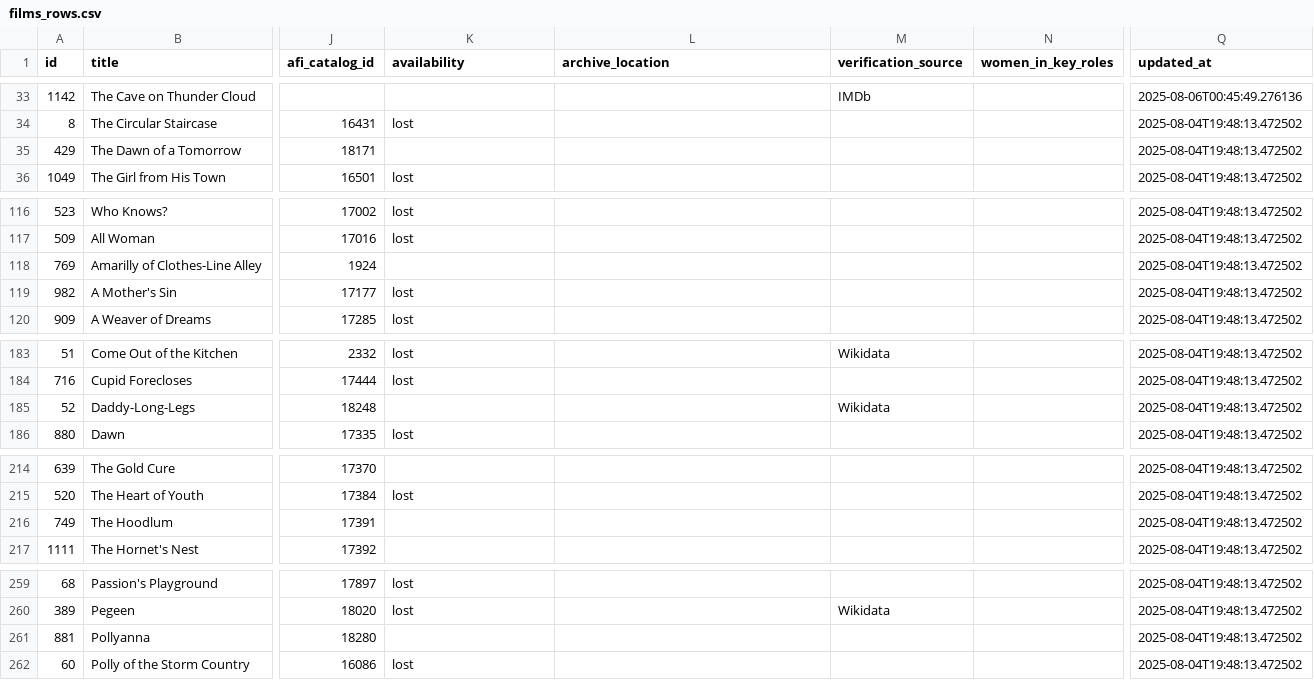
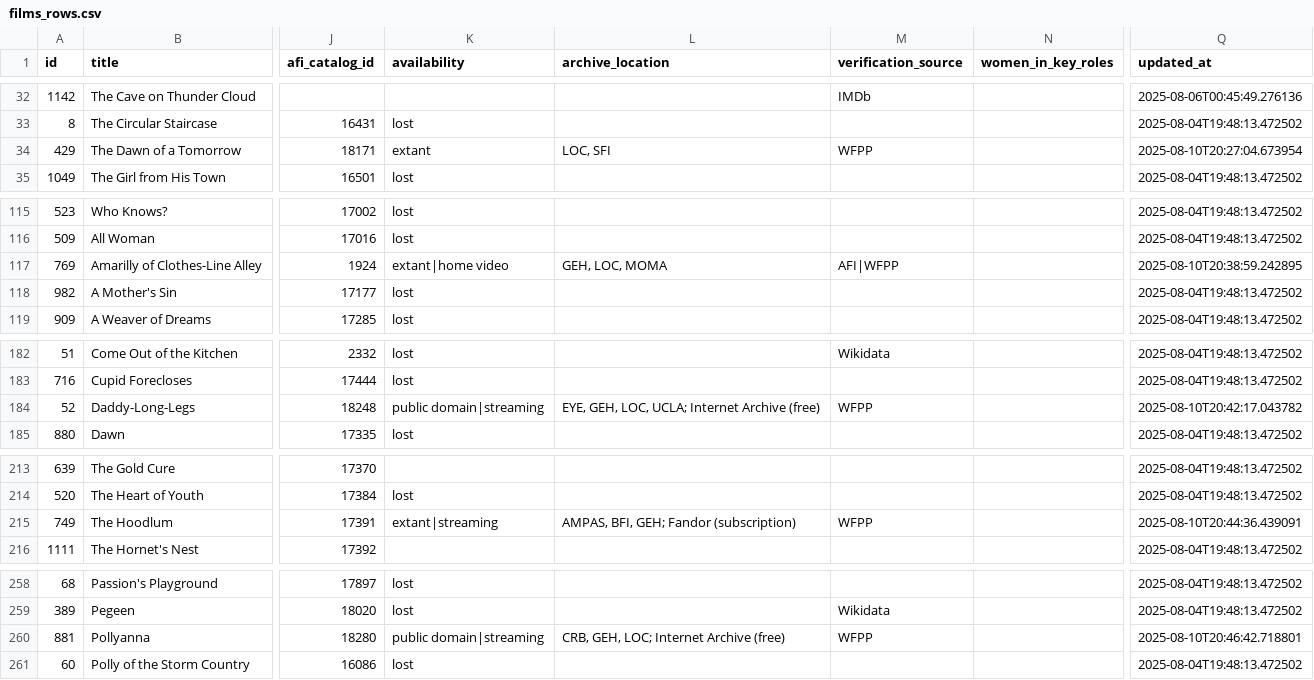
Before and after one commit to nonmodernist/her-hollywood-story, a CSV file: _backend/source-data/current/films_rows.csv, drawn as a sheet; only a part is shown, gaps mark what is left out; addresses are those after the commit; the diff covers the shown part only; the diff names each change by its address in the sheet, - before the commit and + after, or states it on an @@ line.

```diff
--- a/_backend/source-data/current/films_rows.csv
+++ b/_backend/source-data/current/films_rows.csv
-K34 (availability): (empty)
+K34 (availability): extant
-L34 (archive_location): (empty)
+L34 (archive_location): LOC, SFI
-M34 (verification_source): (empty)
+M34 (verification_source): WFPP
-Q34 (updated_at): 2025-08-04T19:48:13.472502
+Q34 (updated_at): 2025-08-10T20:27:04.673954
-K117 (availability): (empty)
+K117 (availability): extant|home video
-L117 (archive_location): (empty)
+L117 (archive_location): GEH, LOC, MOMA
-M117 (verification_source): (empty)
+M117 (verification_source): AFI|WFPP
-Q117 (updated_at): 2025-08-04T19:48:13.472502
+Q117 (updated_at): 2025-08-10T20:38:59.242895
-K184 (availability): (empty)
+K184 (availability): public domain|streaming
-L184 (archive_location): (empty)
+L184 (archive_location): EYE, GEH, LOC, UCLA; Internet Archive (free)
-M184 (verification_source): Wikidata
+M184 (verification_source): WFPP
-Q184 (updated_at): 2025-08-04T19:48:13.472502
+Q184 (updated_at): 2025-08-10T20:42:17.043782
-K215 (availability): (empty)
+K215 (availability): extant|streaming
-L215 (archive_location): (empty)
+L215 (archive_location): AMPAS, BFI, GEH; Fandor (subscription)
-M215 (verification_source): (empty)
+M215 (verification_source): WFPP
-Q215 (updated_at): 2025-08-04T19:48:13.472502
+Q215 (updated_at): 2025-08-10T20:44:36.439091
-K260 (availability): (empty)
+K260 (availability): public domain|streaming
-L260 (archive_location): (empty)
+L260 (archive_location): CRB, GEH, LOC; Internet Archive (free)
-M260 (verification_source): (empty)
+M260 (verification_source): WFPP
-Q260 (updated_at): 2025-08-04T19:48:13.472502
+Q260 (updated_at): 2025-08-10T20:46:42.718801
```
Also changed, not shown: 1 added row, 2 removed rows, 1 moved row and 31 edited cells elsewhere in this file, _backend/source-data/current/authors_rows.csv, _backend/source-data/current/source_works_rows.csv, 45 other files.
